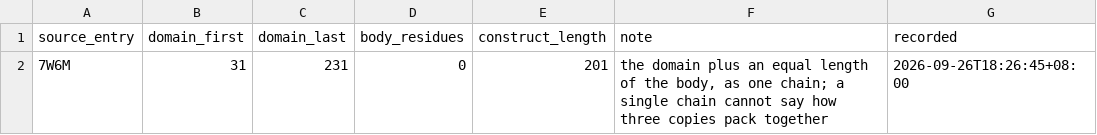
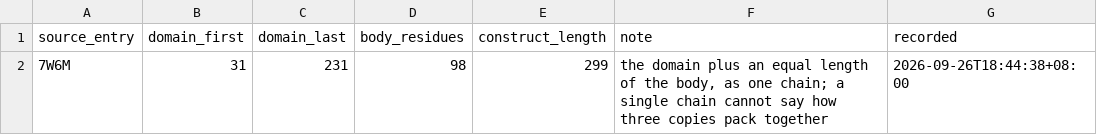
Before and after one commit to Qasim-Hussain-Code/colabfold_boltz_structure_confidence_pipeline, a TSV file: results/pedv/construct.tsv, drawn as a sheet.

```diff
--- a/results/pedv/construct.tsv
+++ b/results/pedv/construct.tsv
@@ -1,2 +1,2 @@
 source_entry	domain_first	domain_last	body_residues	construct_length	note	recorded
-7W6M	31	231	0	201	the domain plus an equal length of the body, as one chain; a single chain cannot say how three copies pack together	2026-09-26T18:26:45+08:00
+7W6M	31	231	98	299	the domain plus an equal length of the body, as one chain; a single chain cannot say how three copies pack together	2026-09-26T18:44:38+08:00
```
Also changed, not shown: results/pedv/deposited_pairs.tsv, results/pedv/domain_definition.tsv, 3 other files.
